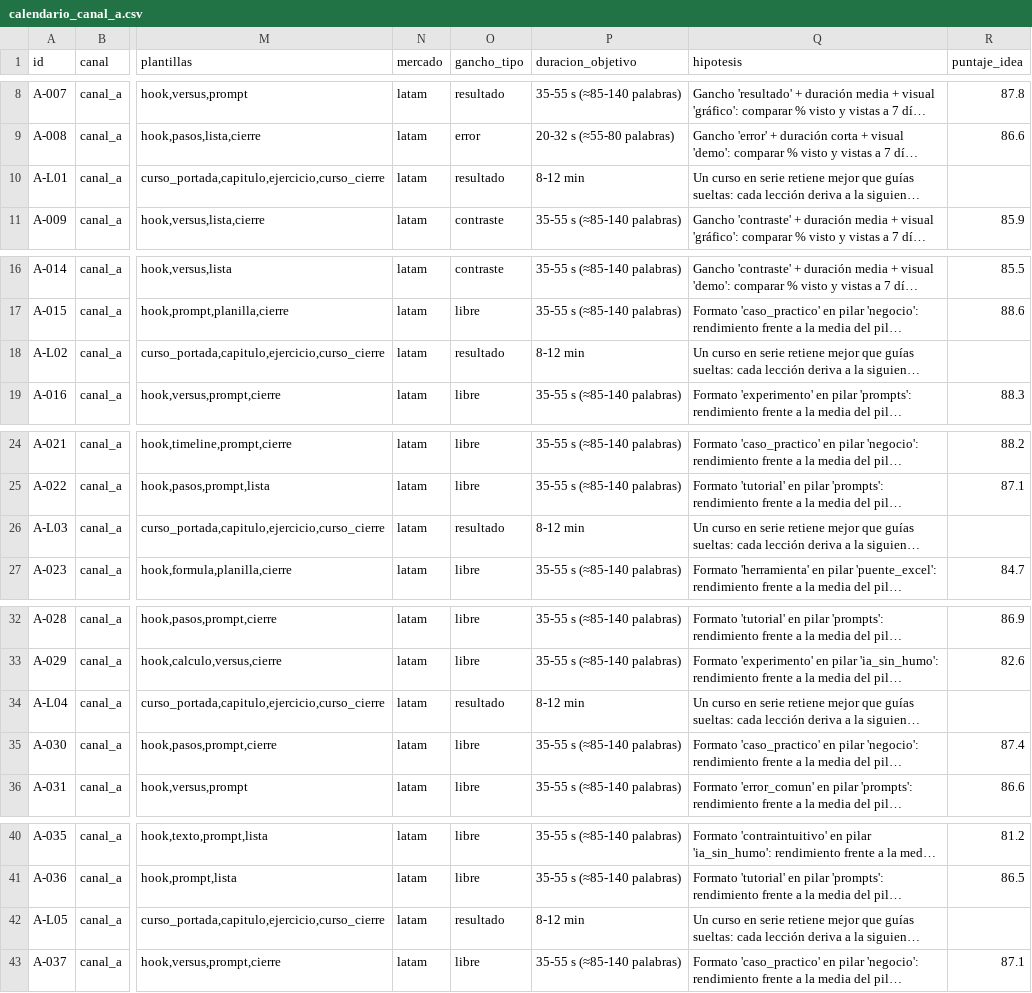
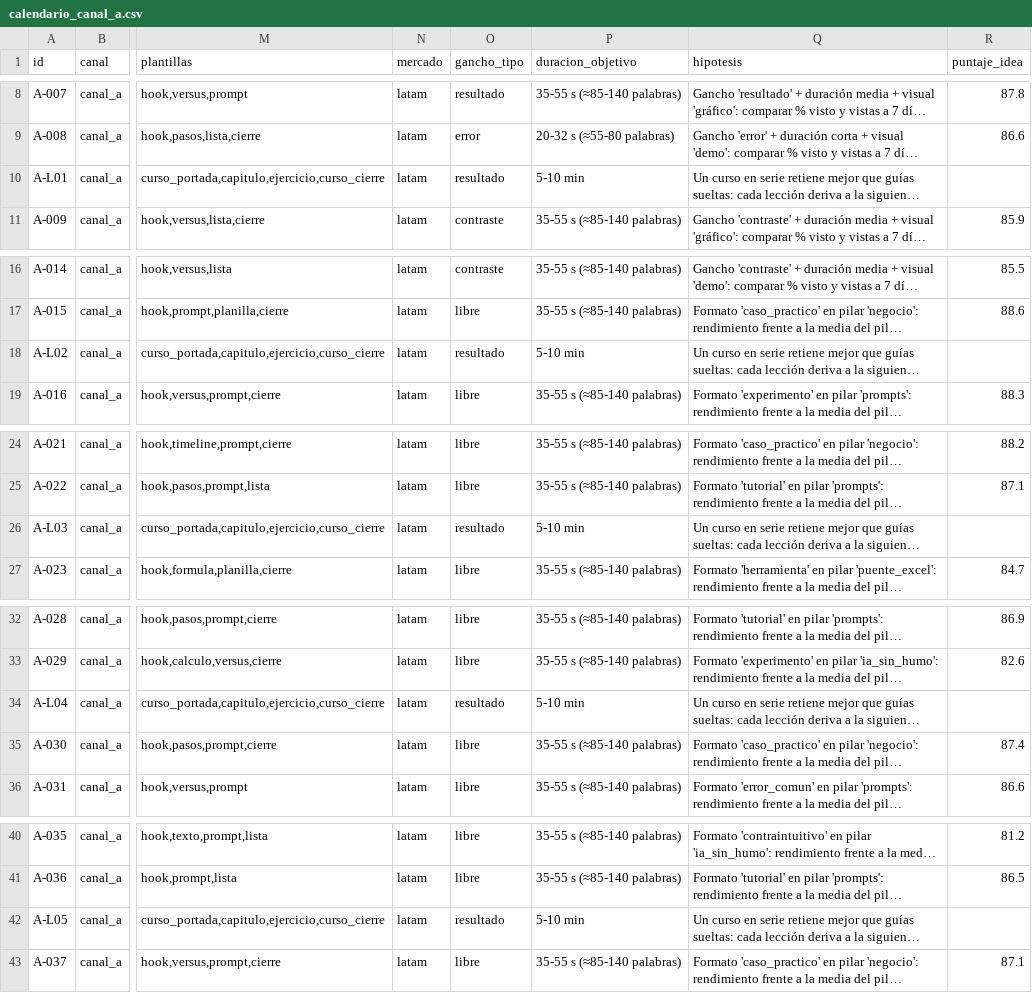
Before and after one commit to gabrielvalle-491/gabrielvalle-491, a CSV file: youtube-factory/strategy/calendario_canal_a.csv, drawn as a sheet; only a part is shown, gaps mark what is left out; long unchanged cells end in …; the diff covers the shown part only; the diff names each change by its address in the sheet, - before the commit and + after, or states it on an @@ line.

```diff
--- a/youtube-factory/strategy/calendario_canal_a.csv
+++ b/youtube-factory/strategy/calendario_canal_a.csv
-P10 (duracion_objetivo): 8-12 min
+P10 (duracion_objetivo): 5-10 min
-P18 (duracion_objetivo): 8-12 min
+P18 (duracion_objetivo): 5-10 min
-P26 (duracion_objetivo): 8-12 min
+P26 (duracion_objetivo): 5-10 min
-P34 (duracion_objetivo): 8-12 min
+P34 (duracion_objetivo): 5-10 min
-P42 (duracion_objetivo): 8-12 min
+P42 (duracion_objetivo): 5-10 min
```
Also changed, not shown: 7 edited cells elsewhere in this file, youtube-factory/strategy/calendario_canal_b.csv, 32 other files.
